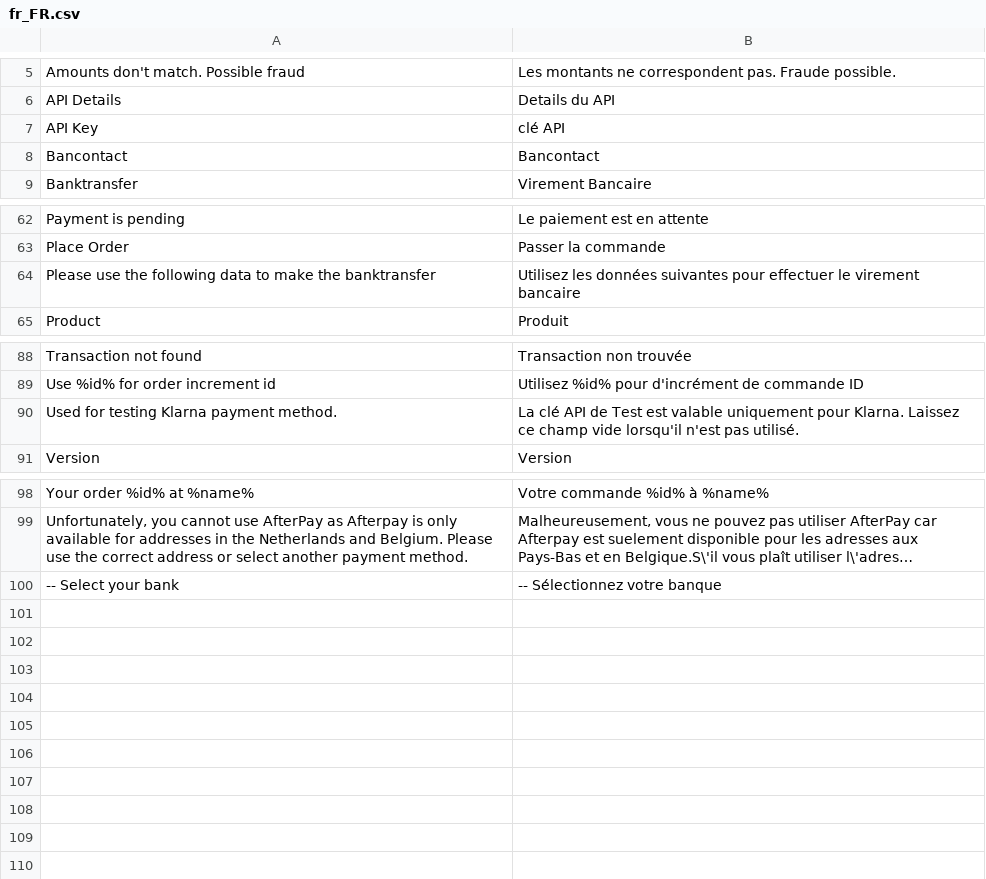
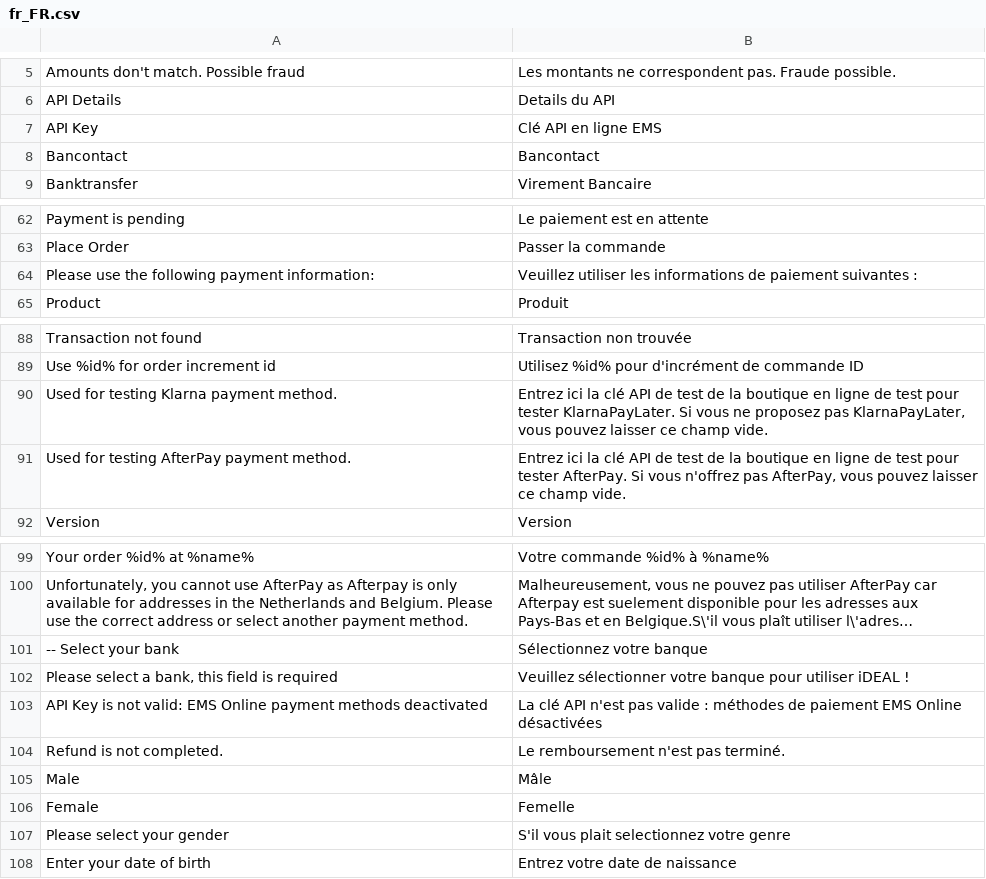
Before and after one commit to BohdanLeasoft/test-bank-functionalities-magento, a CSV file: i18n/fr_FR.csv, drawn as a sheet; only a part is shown, gaps mark what is left out; long unchanged cells end in …; removed rows and columns are numbered as before the commit, all else as after; the diff names each change by its address in the sheet, - before the commit and + after, or states it on an @@ line.

```diff
--- a/i18n/fr_FR.csv
+++ b/i18n/fr_FR.csv
-B7: clé API
+B7: Clé API en ligne EMS
-row 64: Please use the following data to make the banktransfer | Utilisez les données suivantes pour effectuer le virement bancaire
+row 64: Please use the following payment information: | Veuillez utiliser les informations de paiement suivantes :
-B90: La clé API de Test est valable uniquement pour Klarna. Laissez ce champ vide lorsqu'il n'est pas utilisé.
+B90: Entrez ici la clé API de test de la boutique en ligne de test pour tester KlarnaPayLater. Si vous ne proposez pas KlarnaPayLater, vous pouvez laisser ce champ vide.
+row 91: Used for testing AfterPay payment method. | Entrez ici la clé API de test de la boutique en ligne de test pour tester AfterPay. Si vous n'offrez pas AfterPay, vous pouvez laisser ce champ vide.
-B101: -- Sélectionnez votre banque
+B101: Sélectionnez votre banque
+row 102: Please select a bank, this field is required | Veuillez sélectionner votre banque pour utiliser iDEAL !
+row 103: API Key is not valid: EMS Online payment methods deactivated | La clé API n'est pas valide : méthodes de paiement EMS Online désactivées
+row 104: Refund is not completed. | Le remboursement n'est pas terminé.
+row 105: Male | Mâle
+row 106: Female | Femelle
+row 107: Please select your gender | S'il vous plait selectionnez votre genre
+row 108: Enter your date of birth | Entrez votre date de naissance
```
Also changed, not shown: i18n/de_DE.csv, i18n/en_US.csv, 15 other files.
